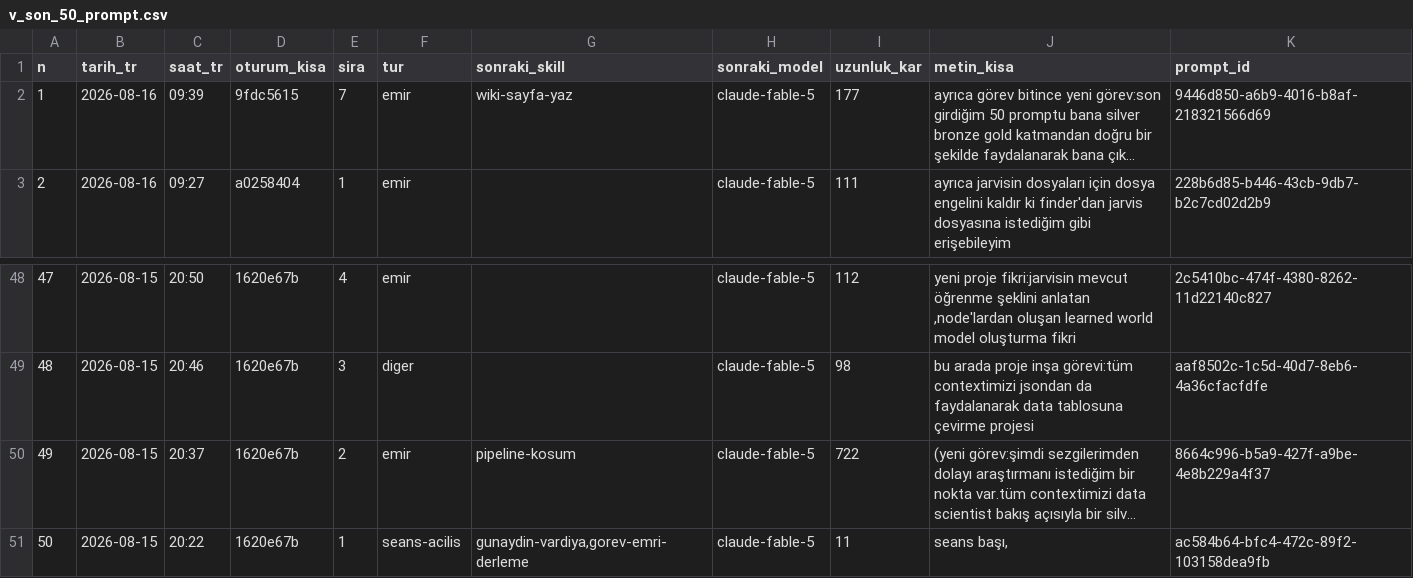
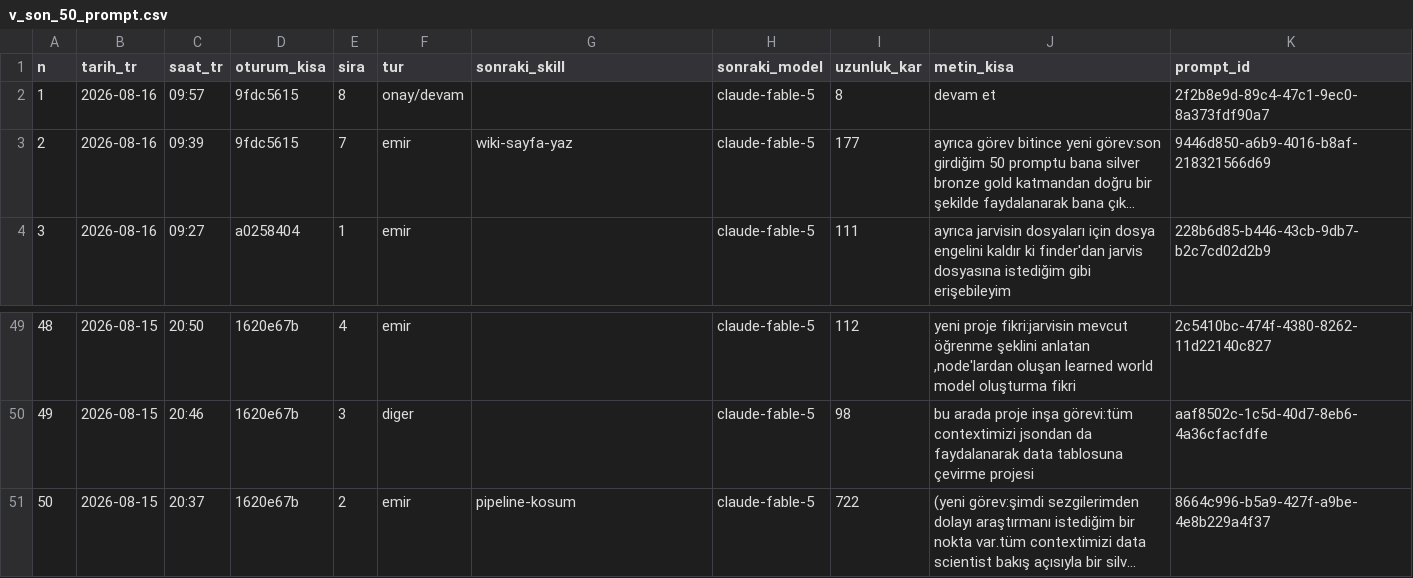
Before and after one commit to salihsahinin/sistem, a CSV file: veri/gorunum/v_son_50_prompt.csv, drawn as a sheet; only a part is shown, gaps mark what is left out; long unchanged cells end in …; removed rows and columns are numbered as before the commit, all else as after; the diff names each change by its address in the sheet, - before the commit and + after, or states it on an @@ line.

```diff
--- a/veri/gorunum/v_son_50_prompt.csv
+++ b/veri/gorunum/v_son_50_prompt.csv
+row 2: 1 | 2026-08-16 | 09:57 | 9fdc5615 | 8 | onay/devam |  | claude-fable-5 | 8 | devam et | 2f2b8e9d-89c4-47c1-9ec0-8a373fdf90a7
@@ column A (n) renumbered between rows 3 and 51 @@
-row 51: 50 | 2026-08-15 | 20:22 | 1620e67b | 1 | seans-acilis | gunaydin-vardiya,gorev-emri-derleme | claude-fable-5 | 11 | seans başı, | ac584b64-bfc4-472c-89f2-103158dea9fb
```
Also changed, not shown: veri/gorunum/v_boyut_anahtar.csv, veri/gorunum/v_referans_sayim.csv, 17 other files.
